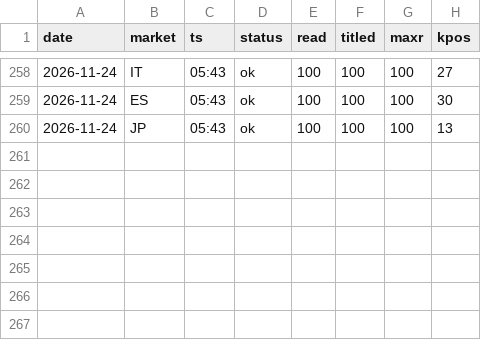
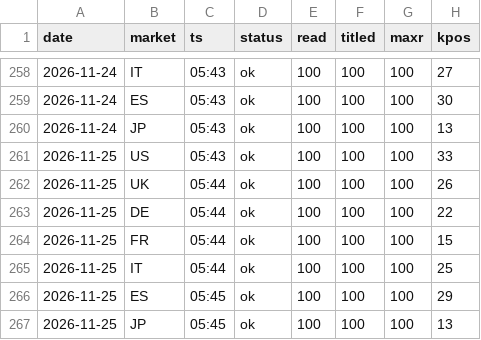
Before and after one commit to dayyyline-lgtm/coverage-dashboard, a CSV file: amazon-beauty-tracker/data/lists/days.csv, drawn as a sheet; only a part is shown, gaps mark what is left out; the diff names each change by its address in the sheet, - before the commit and + after, or states it on an @@ line.

```diff
--- a/amazon-beauty-tracker/data/lists/days.csv
+++ b/amazon-beauty-tracker/data/lists/days.csv
+row 261: 2026-11-25 | US | 05:43 | ok | 100 | 100 | 100 | 33
+row 262: 2026-11-25 | UK | 05:44 | ok | 100 | 100 | 100 | 26
+row 263: 2026-11-25 | DE | 05:44 | ok | 100 | 100 | 100 | 22
+row 264: 2026-11-25 | FR | 05:44 | ok | 100 | 100 | 100 | 15
+row 265: 2026-11-25 | IT | 05:44 | ok | 100 | 100 | 100 | 25
+row 266: 2026-11-25 | ES | 05:45 | ok | 100 | 100 | 100 | 29
+row 267: 2026-11-25 | JP | 05:45 | ok | 100 | 100 | 100 | 13
```
Also changed, not shown: amazon-beauty-tracker/data/lists/2026-11.csv, amazon-beauty-tracker/data/subcat/days.csv, 5 other files.
